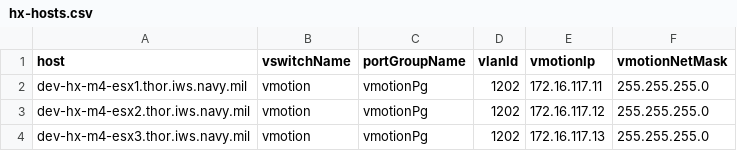
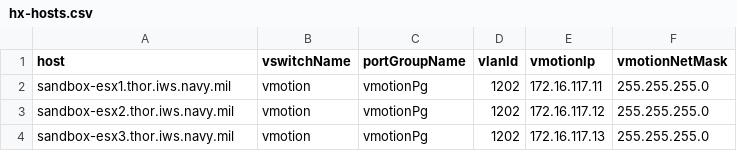
Before and after one commit to jc3943/LTRATO-3001, a CSV file: vars/sandbox/vmware/hx-hosts.csv, drawn as a sheet.

```diff
--- a/vars/sandbox/vmware/hx-hosts.csv
+++ b/vars/sandbox/vmware/hx-hosts.csv
@@ -1,4 +1,4 @@
 host,vswitchName,portGroupName,vlanId,vmotionIp,vmotionNetMask
-dev-hx-m4-esx1.thor.iws.navy.mil,vmotion,vmotionPg,1202,172.16.117.11,255.255.255.0
-dev-hx-m4-esx2.thor.iws.navy.mil,vmotion,vmotionPg,1202,172.16.117.12,255.255.255.0
-dev-hx-m4-esx3.thor.iws.navy.mil,vmotion,vmotionPg,1202,172.16.117.13,255.255.255.0
+sandbox-esx1.thor.iws.navy.mil,vmotion,vmotionPg,1202,172.16.117.11,255.255.255.0
+sandbox-esx2.thor.iws.navy.mil,vmotion,vmotionPg,1202,172.16.117.12,255.255.255.0
+sandbox-esx3.thor.iws.navy.mil,vmotion,vmotionPg,1202,172.16.117.13,255.255.255.0
```
Also changed, not shown: vars/sandbox/aci/port-defs.csv, 2 other files.
